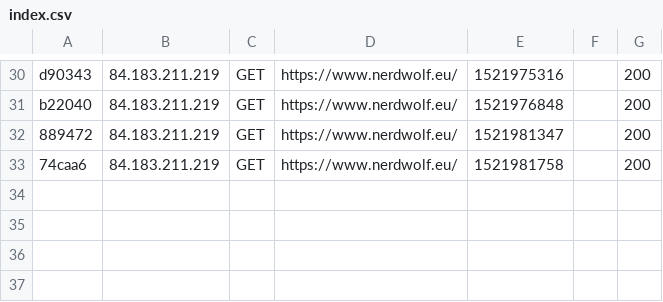
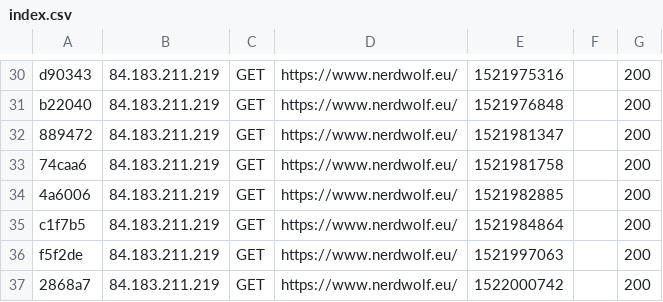
Before and after one commit to sxbxstxxn/nerdwolfBAK, a CSV file: var/cache/dev/profiler/index.csv, drawn as a sheet; only a part is shown, gaps mark what is left out.

```diff
--- a/var/cache/dev/profiler/index.csv
+++ b/var/cache/dev/profiler/index.csv
@@ -33 +33,5 @@ b22040,84.183.211.219,GET,https://www.nerdwolf.eu/,1521976848,,200
 74caa6,84.183.211.219,GET,https://www.nerdwolf.eu/,1521981758,,200
+4a6006,84.183.211.219,GET,https://www.nerdwolf.eu/,1521982885,,200
+c1f7b5,84.183.211.219,GET,https://www.nerdwolf.eu/,1521984864,,200
+f5f2de,84.183.211.219,GET,https://www.nerdwolf.eu/,1521997063,,200
+2868a7,84.183.211.219,GET,https://www.nerdwolf.eu/,1522000742,,200
```
Also changed, not shown: 12 other files.
